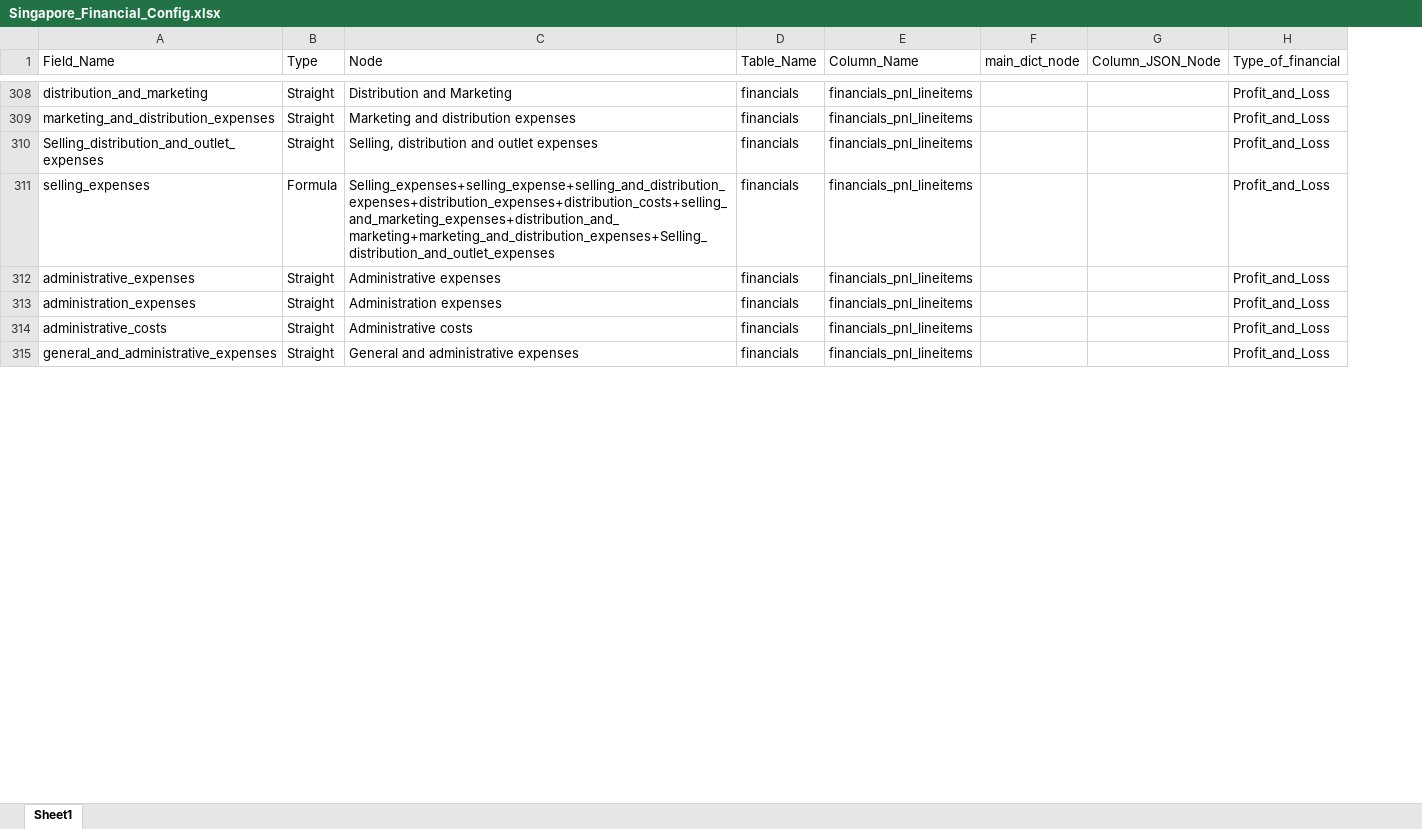
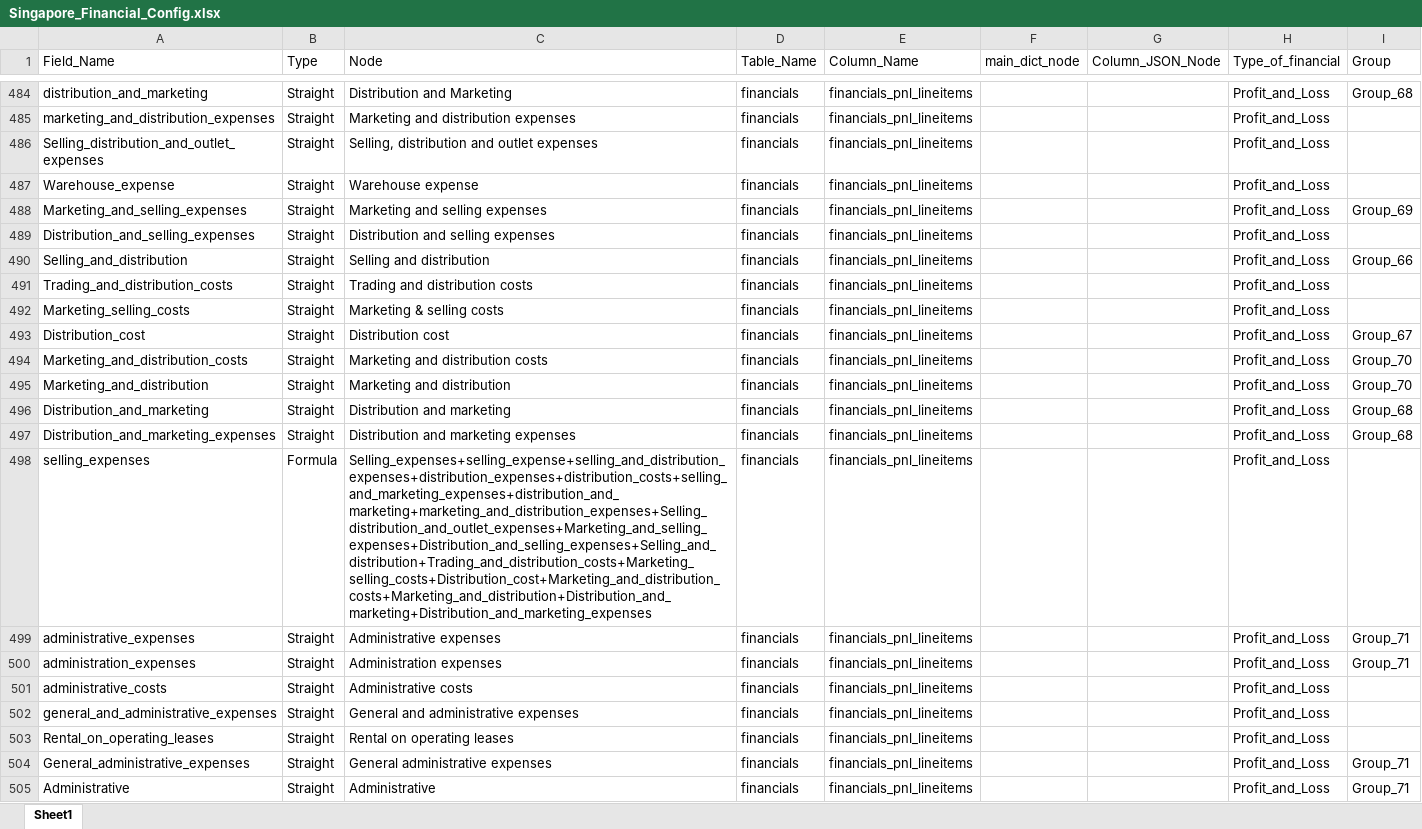
Before and after one commit to skrishna07/MNS-Singapore, an Excel workbook: Config/Singapore_Financial_Config.xlsx, sheet Sheet1, drawn as a sheet; only a part is shown, gaps mark what is left out; values as stored, in another font and other column widths than the file's, no cell formats; addresses are those after the commit; the diff covers the shown part only; the diff names each change by its address in the sheet, - before the commit and + after, or states it on an @@ line.

Commit message:
Excel Based Approach code

```diff
--- a/Config/Singapore_Financial_Config.xlsx (sheet Sheet1)
+++ b/Config/Singapore_Financial_Config.xlsx (sheet Sheet1)
+column I (Group), row 484: Group_68; rows 499-500: Group_71 | Group_71
+row 487: Warehouse_expense | Straight | Warehouse expense | financials | financials_pnl_lineitems |  |  | Profit_and_Loss
+row 488: Marketing_and_selling_expenses | Straight | Marketing and selling expenses | financials | financials_pnl_lineitems |  |  | Profit_and_Loss | Group_69
+row 489: Distribution_and_selling_expenses | Straight | Distribution and selling expenses | financials | financials_pnl_lineitems |  |  | Profit_and_Loss
+row 490: Selling_and_distribution | Straight | Selling and distribution | financials | financials_pnl_lineitems |  |  | Profit_and_Loss | Group_66
+row 491: Trading_and_distribution_costs | Straight | Trading and distribution costs | financials | financials_pnl_lineitems |  |  | Profit_and_Loss
+row 492: Marketing_selling_costs | Straight | Marketing & selling costs | financials | financials_pnl_lineitems |  |  | Profit_and_Loss
+row 493: Distribution_cost | Straight | Distribution cost | financials | financials_pnl_lineitems |  |  | Profit_and_Loss | Group_67
+row 494: Marketing_and_distribution_costs | Straight | Marketing and distribution costs | financials | financials_pnl_lineitems |  |  | Profit_and_Loss | Group_70
+row 495: Marketing_and_distribution | Straight | Marketing and distribution | financials | financials_pnl_lineitems |  |  | Profit_and_Loss | Group_70
+row 496: Distribution_and_marketing | Straight | Distribution and marketing | financials | financials_pnl_lineitems |  |  | Profit_and_Loss | Group_68
+row 497: Distribution_and_marketing_expenses | Straight | Distribution and marketing expenses | financials | financials_pnl_lineitems |  |  | Profit_and_Loss | Group_68
-C498 (Node): Selling_expenses+selling_expense+selling_and_distribution_expenses+distribution_expenses+distribution_costs+selling_and_marketing_expenses+distribution_and_marketing+marketing_and_distribution_expenses+Selling_distribution_and_outlet_expenses
+C498 (Node): Selling_expenses+selling_expense+selling_and_distribution_expenses+distribution_expenses+distribution_costs+selling_and_marketing_expenses+distribution_and_marketing+marketing_and_distribution_expenses+Selling_distribution_and_outlet_expenses+Marketing_and_selling_expenses+Distribution_and_selling_expenses+Selling_and_distribution+Trading_and_distribution_costs+Marketing_selling_costs+Distribution_cost+Marketing_and_distribution_costs+Marketing_and_distribution+Distribution_and_marketing+Distribution_and_marketing_expenses
+row 503: Rental_on_operating_leases | Straight | Rental on operating leases | financials | financials_pnl_lineitems |  |  | Profit_and_Loss
+row 504: General_administrative_expenses | Straight | General administrative expenses | financials | financials_pnl_lineitems |  |  | Profit_and_Loss | Group_71
+row 505: Administrative | Straight | Administrative | financials | financials_pnl_lineitems |  |  | Profit_and_Loss | Group_71
```
Also changed, not shown: 257 added rows, 2 removed rows and 81 edited cells elsewhere in this sheet, cell formats, 11 other files.
